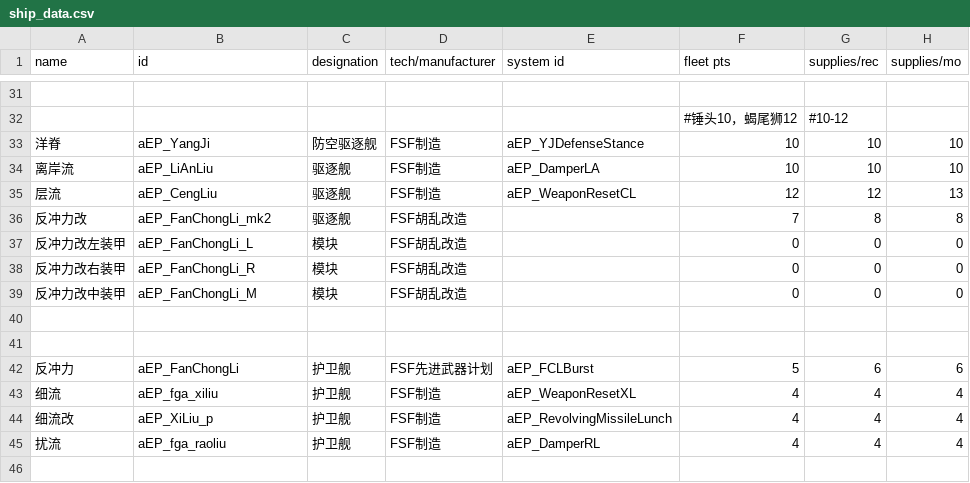
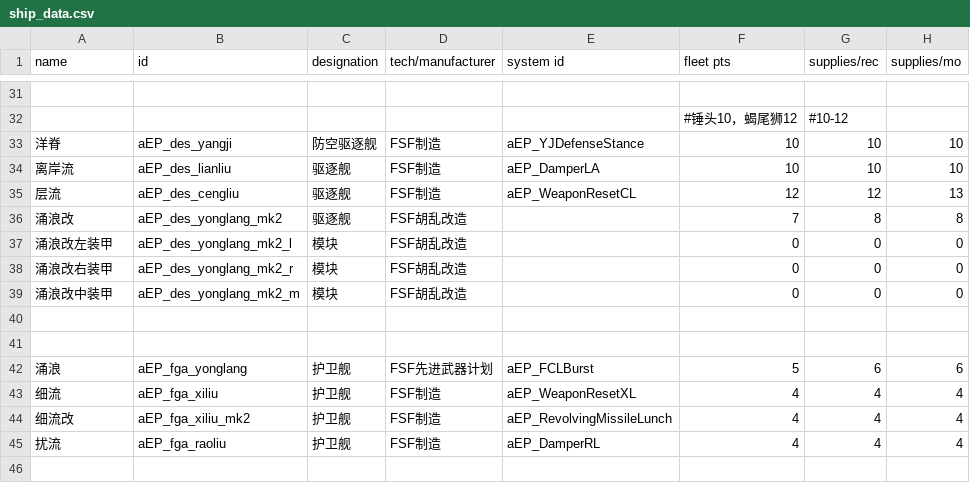
Before and after one commit to a111164i/FSF_MilitaryCompany, a CSV file: data/hulls/ship_data.csv, drawn as a sheet; only a part is shown, gaps mark what is left out; the diff names each change by its address in the sheet, - before the commit and + after, or states it on an @@ line.

```diff
--- a/data/hulls/ship_data.csv
+++ b/data/hulls/ship_data.csv
-B33 (id): aEP_YangJi
+B33 (id): aEP_des_yangji
-B34 (id): aEP_LiAnLiu
+B34 (id): aEP_des_lianliu
-B35 (id): aEP_CengLiu
+B35 (id): aEP_des_cengliu
-A36 (name): 反冲力改
+A36 (name): 涌浪改
-B36 (id): aEP_FanChongLi_mk2
+B36 (id): aEP_des_yonglang_mk2
-A37 (name): 反冲力改左装甲
+A37 (name): 涌浪改左装甲
-B37 (id): aEP_FanChongLi_L
+B37 (id): aEP_des_yonglang_mk2_l
-A38 (name): 反冲力改右装甲
+A38 (name): 涌浪改右装甲
-B38 (id): aEP_FanChongLi_R
+B38 (id): aEP_des_yonglang_mk2_r
-A39 (name): 反冲力改中装甲
+A39 (name): 涌浪改中装甲
-B39 (id): aEP_FanChongLi_M
+B39 (id): aEP_des_yonglang_mk2_m
-A42 (name): 反冲力
+A42 (name): 涌浪
-B42 (id): aEP_FanChongLi
+B42 (id): aEP_fga_yonglang
-B44 (id): aEP_XiLiu_p
+B44 (id): aEP_fga_xiliu_mk2
```
Also changed, not shown: data/campaign/sim_opponents.csv, data/campaign/sim_opponents_dev.csv, 36 other files.
